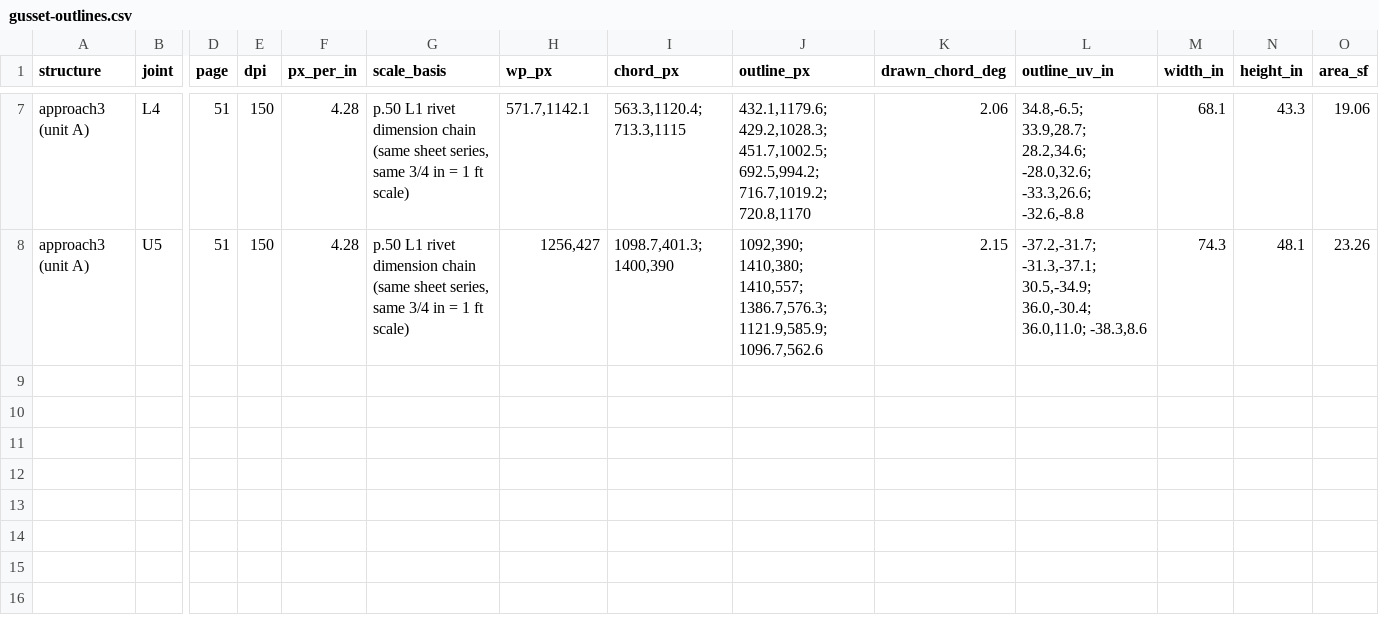
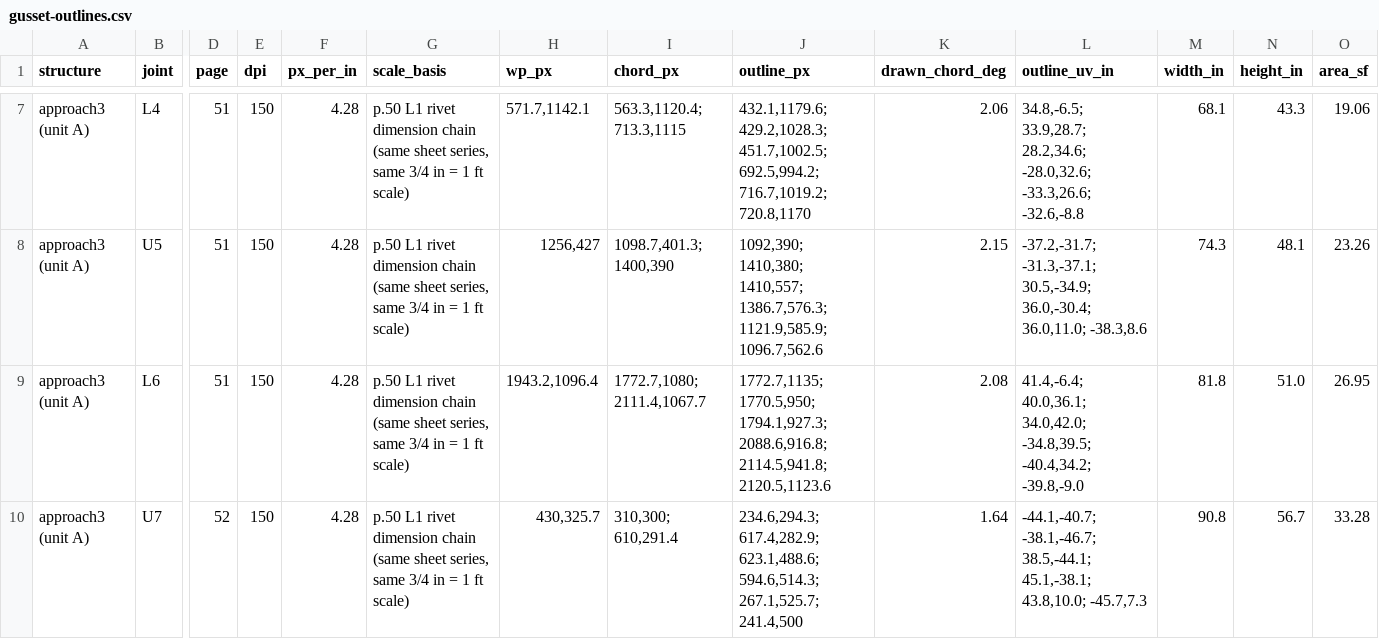
Before and after one commit to jefswat/Steel-Bridge-Bim, a CSV file: docs/plan-data/ptc-delaware-river/connections/gusset-outlines.csv, drawn as a sheet; only a part is shown, gaps mark what is left out; rows hold the shown columns only; the diff names each change by its address in the sheet, - before the commit and + after, or states it on an @@ line.

```diff
--- a/docs/plan-data/ptc-delaware-river/connections/gusset-outlines.csv
+++ b/docs/plan-data/ptc-delaware-river/connections/gusset-outlines.csv
+row 9: approach3 (unit A) | L6 | 51 | 150 | 4.28 | p.50 L1 rivet dimension chain (same sheet series, same 3/4 in = 1 ft scale) | 1943.2,1096.4 | 1772.7,1080; 2111.4,1067.7 | 1772.7,1135; 1770.5,950; 1794.1,927.3; 2088.6,916.8; 2114.5,941.8; 2120.5,1123.6 | 2.08 | 41.4,-6.4; 40.0,36.1; 34.0,42.0; -34.8,39.5; -40.4,34.2; -39.8,-9.0 | 81.8 | 51.0 | 26.95
+row 10: approach3 (unit A) | U7 | 52 | 150 | 4.28 | p.50 L1 rivet dimension chain (same sheet series, same 3/4 in = 1 ft scale) | 430,325.7 | 310,300; 610,291.4 | 234.6,294.3; 617.4,282.9; 623.1,488.6; 594.6,514.3; 267.1,525.7; 241.4,500 | 1.64 | -44.1,-40.7; -38.1,-46.7; 38.5,-44.1; 45.1,-38.1; 43.8,10.0; -45.7,7.3 | 90.8 | 56.7 | 33.28
```
